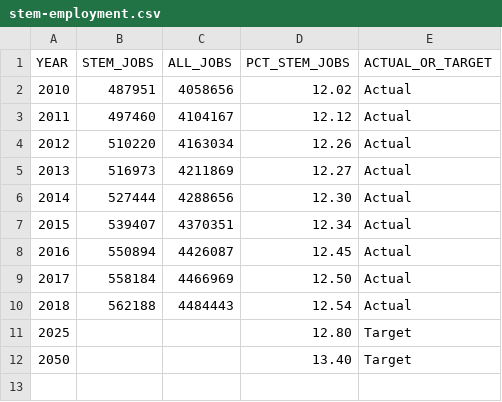
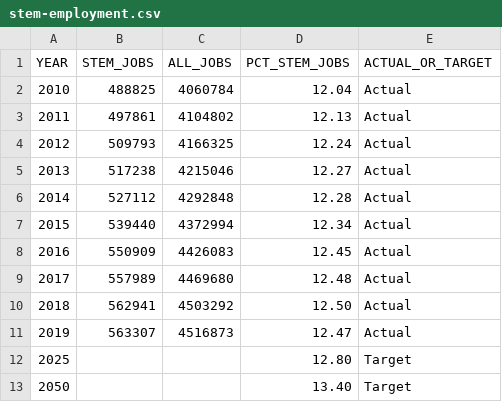
Before and after one commit to CMAP-REPOS/ONTO2050-indicators, a CSV file: stem-employment/stem-employment.csv, drawn as a sheet.

```diff
--- a/stem-employment/stem-employment.csv
+++ b/stem-employment/stem-employment.csv
@@ -1,11 +1,12 @@
 YEAR,STEM_JOBS,ALL_JOBS,PCT_STEM_JOBS,ACTUAL_OR_TARGET
-2010,487951,4058656,12.02,Actual
-2011,497460,4104167,12.12,Actual
-2012,510220,4163034,12.26,Actual
-2013,516973,4211869,12.27,Actual
-2014,527444,4288656,12.30,Actual
-2015,539407,4370351,12.34,Actual
-2016,550894,4426087,12.45,Actual
-2017,558184,4466969,12.50,Actual
-2018,562188,4484443,12.54,Actual
+2010,488825,4060784,12.04,Actual
+2011,497861,4104802,12.13,Actual
+2012,509793,4166325,12.24,Actual
+2013,517238,4215046,12.27,Actual
+2014,527112,4292848,12.28,Actual
+2015,539440,4372994,12.34,Actual
+2016,550909,4426083,12.45,Actual
+2017,557989,4469680,12.48,Actual
+2018,562941,4503292,12.50,Actual
+2019,563307,4516873,12.47,Actual
 2025,,,12.80,Target
```
Also changed, not shown: manufacturing-exports/manufacturing-exports.csv, venture-capital-funding/venture-capital-funding.csv.
